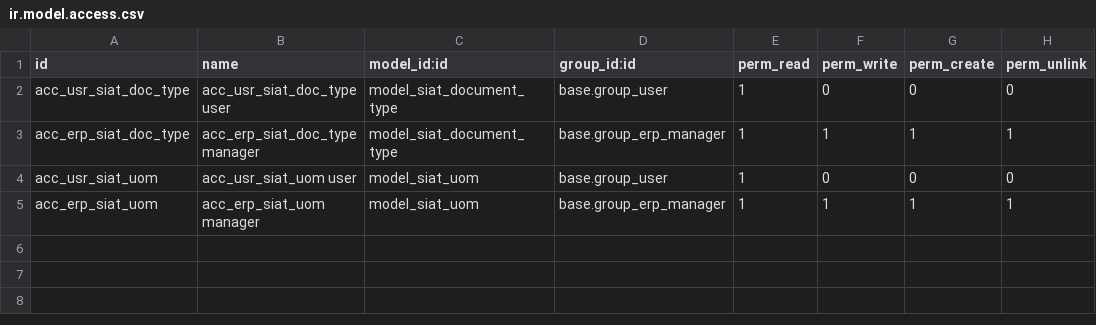
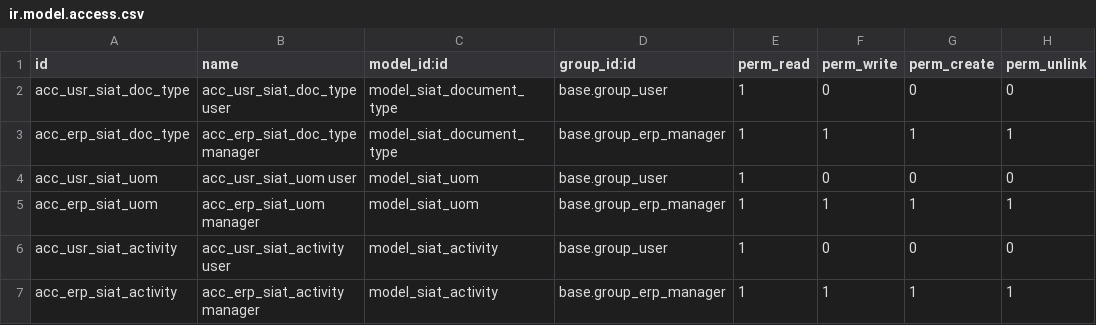
Before and after one commit to bytecodebo/odoo_training, a CSV file: exercises/mya-training-workflow/trn_partner_advance/security/ir.model.access.csv, drawn as a sheet; the diff names each change by its address in the sheet, - before the commit and + after, or states it on an @@ line.

```diff
--- a/exercises/mya-training-workflow/trn_partner_advance/security/ir.model.access.csv
+++ b/exercises/mya-training-workflow/trn_partner_advance/security/ir.model.access.csv
+row 6: acc_usr_siat_activity | acc_usr_siat_activity user | model_siat_activity | base.group_user | 1 | 0 | 0 | 0
+row 7: acc_erp_siat_activity | acc_erp_siat_activity manager | model_siat_activity | base.group_erp_manager | 1 | 1 | 1 | 1
```
Also changed, not shown: 5 other files.
